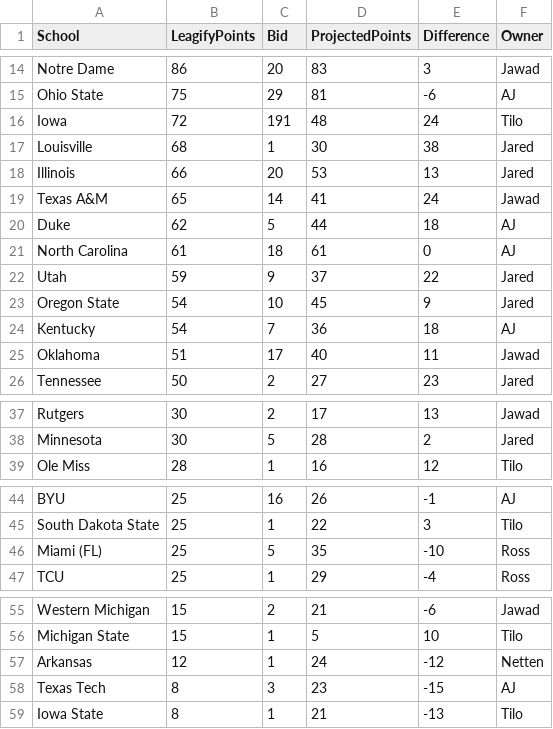
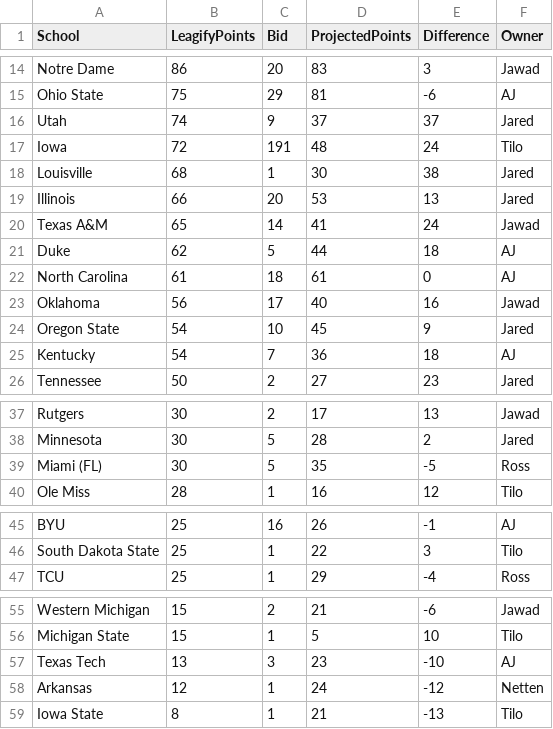
Before and after one commit to zo0o0ot/draft-scorer-nfl, a CSV file: leagify-result-stats/2024/2024DraftPointsBySchool.csv, drawn as a sheet; only a part is shown, gaps mark what is left out.

```diff
--- a/leagify-result-stats/2024/2024DraftPointsBySchool.csv
+++ b/leagify-result-stats/2024/2024DraftPointsBySchool.csv
@@ -15,2 +15,3 @@ Notre Dame,86,20,83,3,Jawad
 Ohio State,75,29,81,-6,AJ
+Utah,74,9,37,37,Jared
 Iowa,72,191,48,24,Tilo
@@ -21,6 +22,5 @@ Duke,62,5,44,18,AJ
 North Carolina,61,18,61,0,AJ
-Utah,59,9,37,22,Jared
+Oklahoma,56,17,40,16,Jawad
 Oregon State,54,10,45,9,Jared
 Kentucky,54,7,36,18,AJ
-Oklahoma,51,17,40,11,Jawad
 Tennessee,50,2,27,23,Jared
@@ -38,2 +38,3 @@ Rutgers,30,2,17,13,Jawad
 Minnesota,30,5,28,2,Jared
+Miami (FL),30,5,35,-5,Ross
 Ole Miss,28,1,16,12,Tilo
@@ -45,3 +46,2 @@ BYU,25,16,26,-1,AJ
 South Dakota State,25,1,22,3,Tilo
-Miami (FL),25,5,35,-10,Ross
 TCU,25,1,29,-4,Ross
@@ -56,4 +56,4 @@ Western Michigan,15,2,21,-6,Jawad
 Michigan State,15,1,5,10,Tilo
+Texas Tech,13,3,23,-10,AJ
 Arkansas,12,1,24,-12,Netten
-Texas Tech,8,3,23,-15,AJ
 Iowa State,8,1,21,-13,Tilo
```
Also changed, not shown: leagify-result-stats/2024/2024LeagifySchoolStats.csv, leagify-result-stats/2024/2024NobodySchools.csv, 3 other files.
